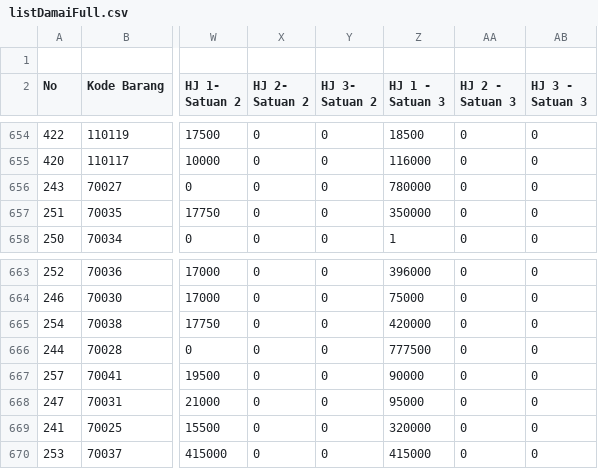
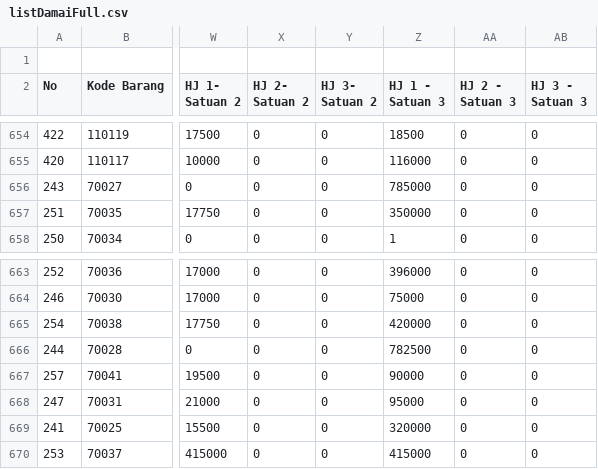
Before and after one commit to rustyping/damai, a CSV file: listDamaiFull.csv, drawn as a sheet; only a part is shown, gaps mark what is left out; the diff names each change by its address in the sheet, - before the commit and + after, or states it on an @@ line.

Commit message:
Update listDamaiFull.csv

```diff
--- a/listDamaiFull.csv
+++ b/listDamaiFull.csv
-Z656 (HJ 1 - Satuan 3): 780000
+Z656 (HJ 1 - Satuan 3): 785000
-Z666 (HJ 1 - Satuan 3): 777500
+Z666 (HJ 1 - Satuan 3): 782500
```
